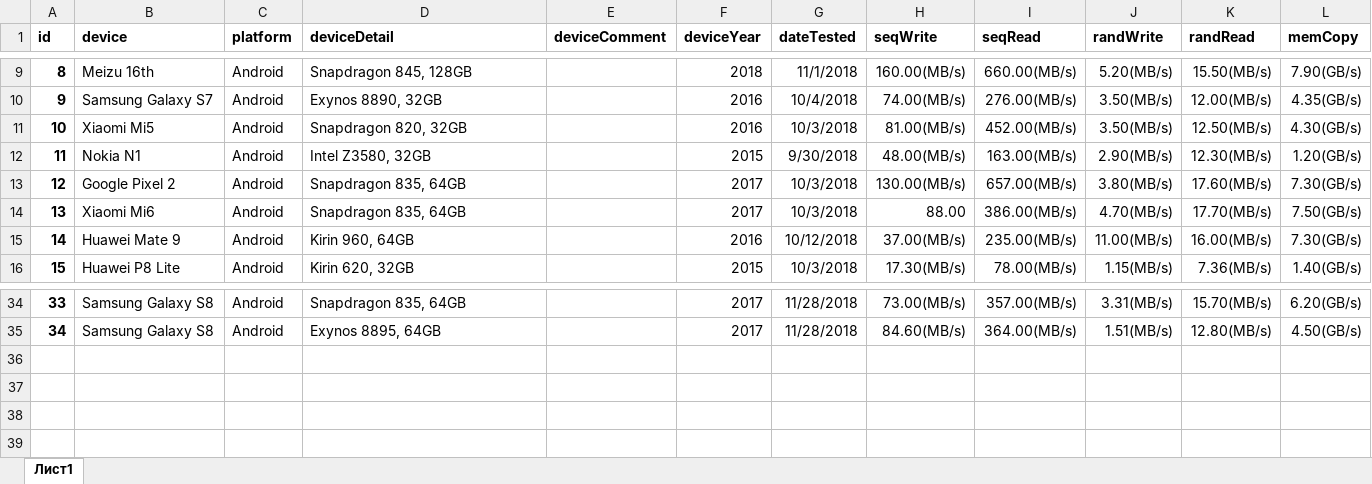
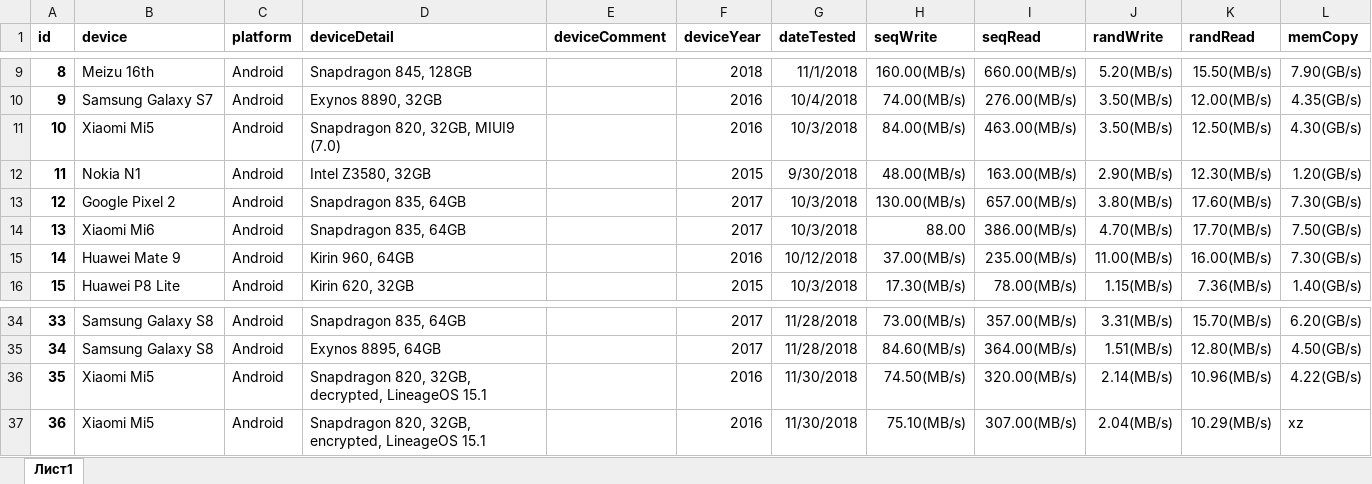
Before and after one commit to maxim-saplin/cpdt_results, an Excel workbook: Results.xlsm, sheet Лист1, drawn as a sheet; only a part is shown, gaps mark what is left out; values as stored, in another font and other column widths than the file's, no borders; the diff names each change by its address in the sheet, - before the commit and + after, or states it on an @@ line.

Commit message:
Android, mi5 Enc/Decr

```diff
--- a/Results.xlsm (sheet Лист1)
+++ b/Results.xlsm (sheet Лист1)
-D11 (deviceDetail): Snapdragon 820, 32GB
+D11 (deviceDetail): Snapdragon 820, 32GB, MIUI9 (7.0)
-H11 (seqWrite): 81.00(MB/s)
+H11 (seqWrite): 84.00(MB/s)
-I11 (seqRead): 452.00(MB/s)
+I11 (seqRead): 463.00(MB/s)
+row 36: 35 | Xiaomi Mi5 | Android | Snapdragon 820, 32GB, decrypted, LineageOS 15.1 |  | 2016 | 11/30/2018 | 74.50(MB/s) | 320.00(MB/s) | 2.14(MB/s) | 10.96(MB/s) | 4.22(GB/s)
+row 37: 36 | Xiaomi Mi5 | Android | Snapdragon 820, 32GB, encrypted, LineageOS 15.1 |  | 2016 | 11/30/2018 | 75.10(MB/s) | 307.00(MB/s) | 2.04(MB/s) | 10.29(MB/s) | xz
```
Also changed, not shown: 2 other files.
